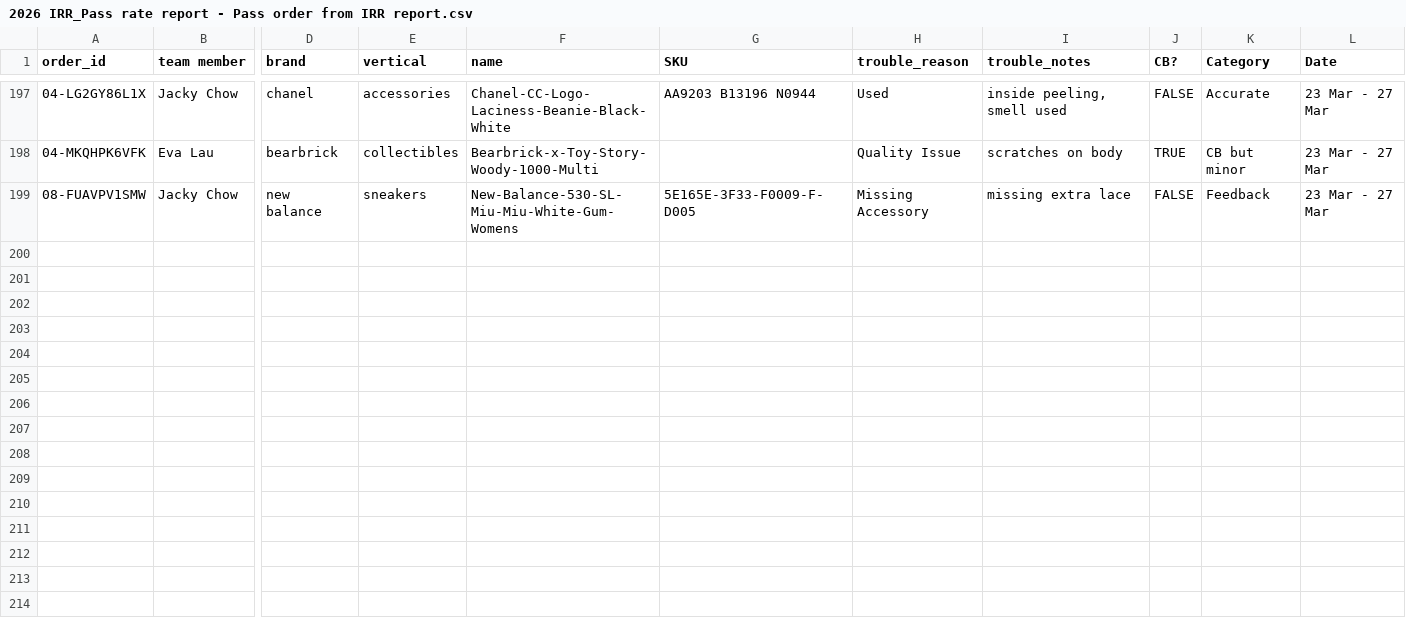
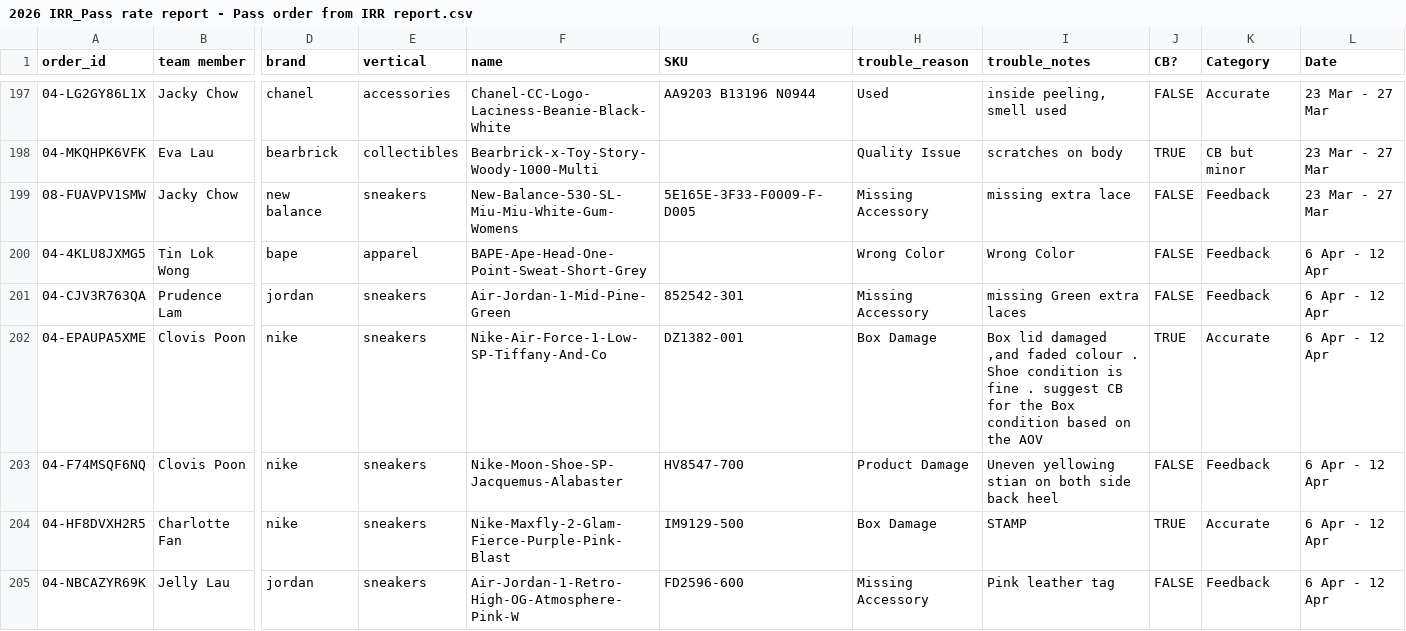
Before and after one commit to togetherwevaccinate/hkvc-verification-search-engine, a CSV file: 2026 IRR_Pass rate report - Pass order from IRR report.csv, drawn as a sheet; only a part is shown, gaps mark what is left out; rows hold the shown columns only; the diff covers the shown part only; the diff names each change by its address in the sheet, - before the commit and + after, or states it on an @@ line.

Commit message:
Add files via upload

```diff
--- a/2026 IRR_Pass rate report - Pass order from IRR report.csv
+++ b/2026 IRR_Pass rate report - Pass order from IRR report.csv
+row 200: 04-4KLU8JXMG5 | Tin Lok Wong | bape | apparel | BAPE-Ape-Head-One-Point-Sweat-Short-Grey |  | Wrong Color | Wrong Color | FALSE | Feedback | 6 Apr - 12 Apr
+row 201: 04-CJV3R763QA | Prudence Lam | jordan | sneakers | Air-Jordan-1-Mid-Pine-Green | 852542-301 | Missing Accessory | missing Green extra laces | FALSE | Feedback | 6 Apr - 12 Apr
+row 202: 04-EPAUPA5XME | Clovis Poon | nike | sneakers | Nike-Air-Force-1-Low-SP-Tiffany-And-Co | DZ1382-001 | Box Damage | Box lid damaged ,and faded colour . Shoe condition is fine . suggest CB for the Box condition based on the AOV | TRUE | Accurate | 6 Apr - 12 Apr
+row 203: 04-F74MSQF6NQ | Clovis Poon | nike | sneakers | Nike-Moon-Shoe-SP-Jacquemus-Alabaster | HV8547-700 | Product Damage | Uneven yellowing stian on both side back heel | FALSE | Feedback | 6 Apr - 12 Apr
+row 204: 04-HF8DVXH2R5 | Charlotte Fan | nike | sneakers | Nike-Maxfly-2-Glam-Fierce-Purple-Pink-Blast | IM9129-500 | Box Damage | STAMP | TRUE | Accurate | 6 Apr - 12 Apr
+row 205: 04-NBCAZYR69K | Jelly Lau | jordan | sneakers | Air-Jordan-1-Retro-High-OG-Atmosphere-Pink-W | FD2596-600 | Missing Accessory | Pink leather tag | FALSE | Feedback | 6 Apr - 12 Apr
```
Also changed, not shown: 6 added rows elsewhere in this file.
